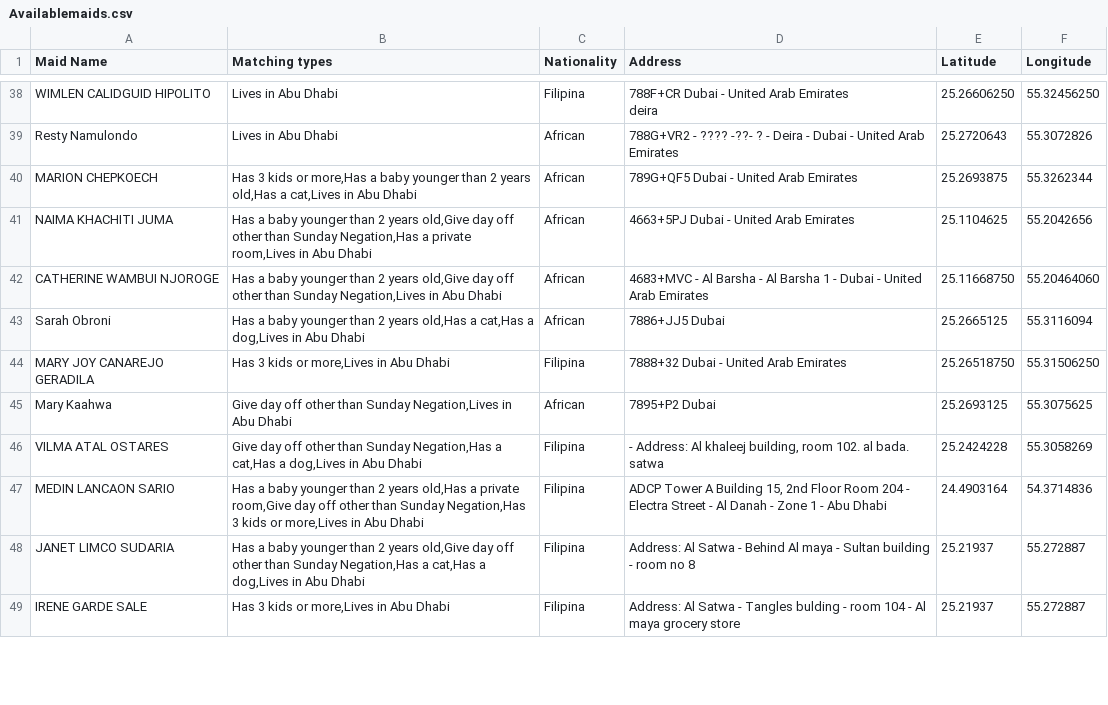
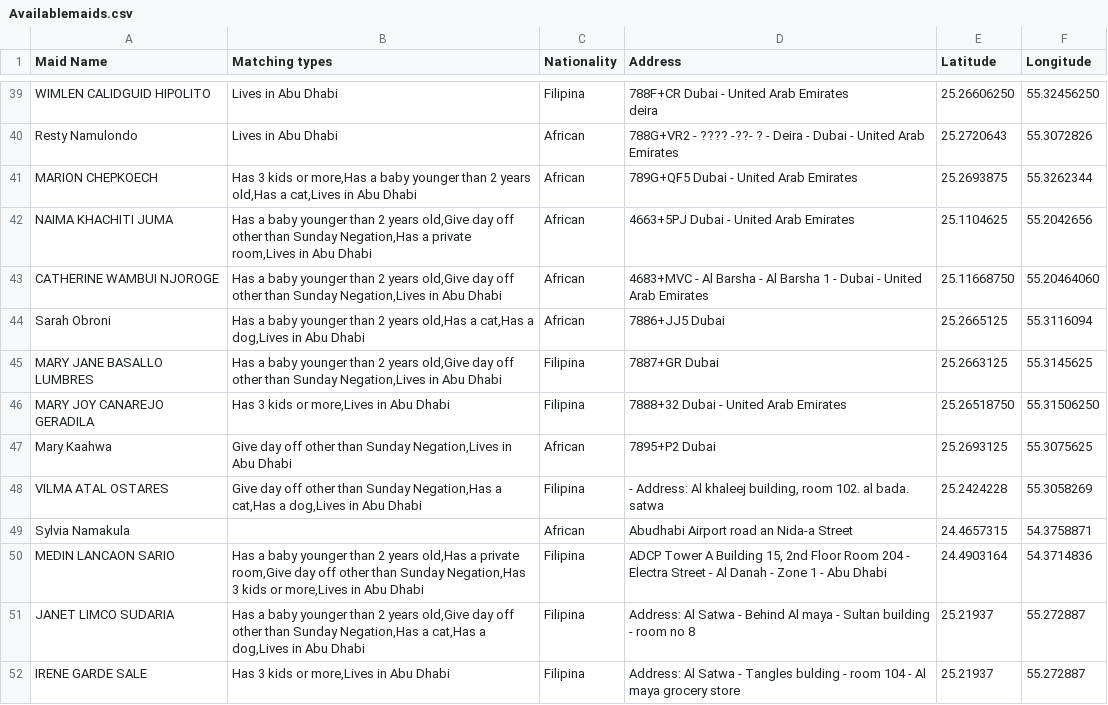
Before and after one commit to charbelchdid/map, a CSV file: Availablemaids.csv, drawn as a sheet; only a part is shown, gaps mark what is left out; the diff covers the shown part only; the diff names each change by its address in the sheet, - before the commit and + after, or states it on an @@ line.

Commit message:
Update Hired Live-out Maids Raw Data AVAILABLE CSV on 2025-06-26T21:04:03.446Z

```diff
--- a/Availablemaids.csv
+++ b/Availablemaids.csv
+row 45: MARY JANE BASALLO LUMBRES | Has a baby younger than 2 years old,Give day off other than Sunday Negation,Lives in Abu Dhabi | Filipina | 7887+GR Dubai | 25.2663125 | 55.3145625
+row 49: Sylvia Namakula |  | African | Abudhabi Airport road an Nida-a Street | 24.4657315 | 54.3758871
```
Also changed, not shown: 4 added rows and 6 removed rows elsewhere in this file.
